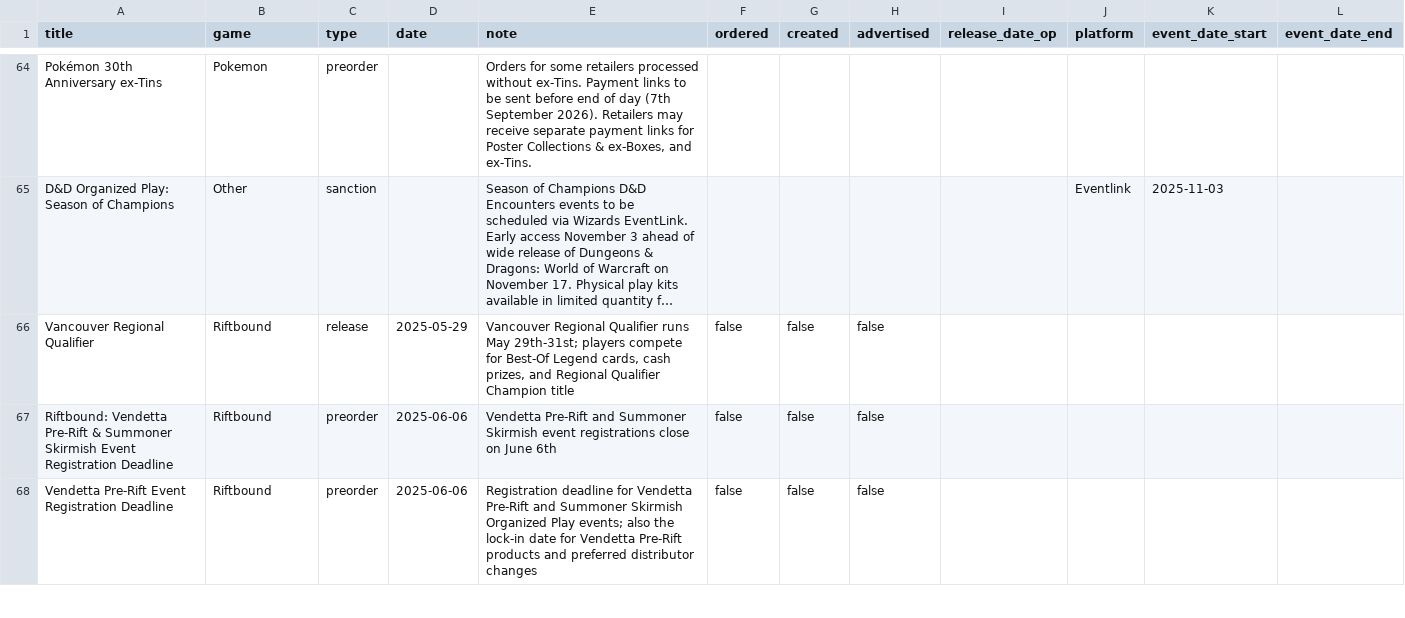
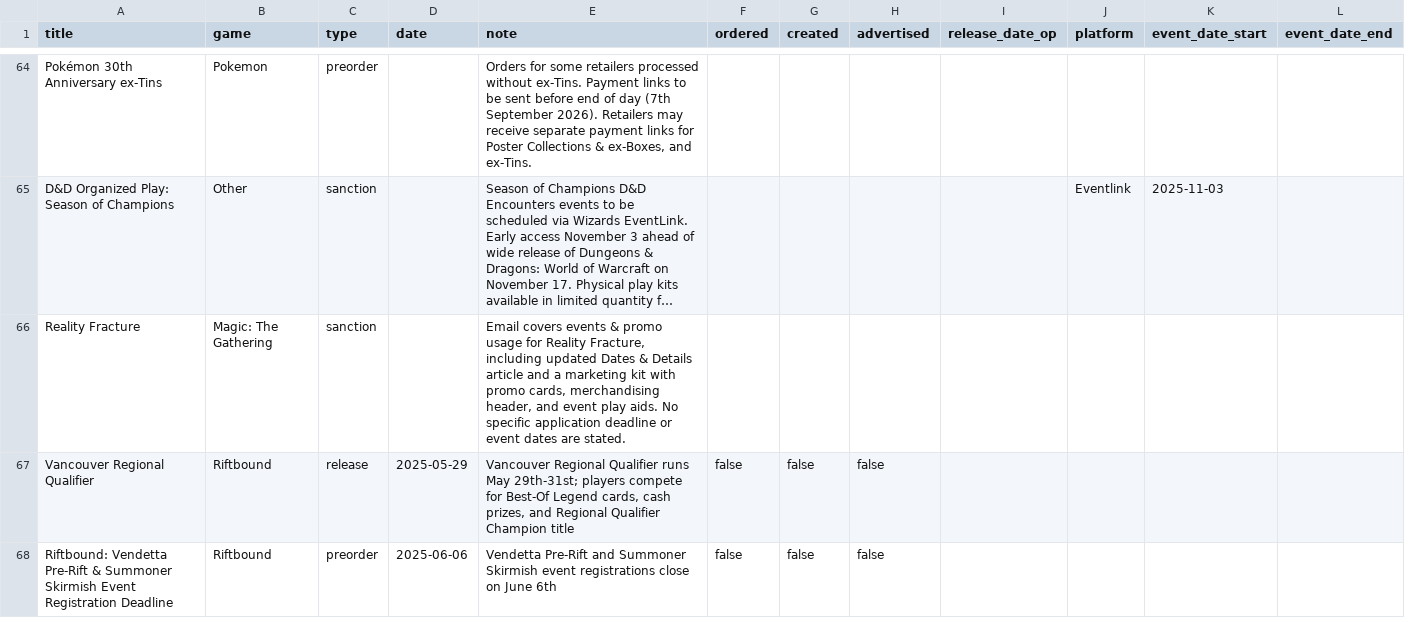
Before and after one commit to ludoquist-maker/tcg-tracker, a CSV file: data.csv, drawn as a sheet; only a part is shown, gaps mark what is left out; the shorter side is filled out with more unchanged rows; long unchanged cells end in …; the diff names each change by its address in the sheet, - before the commit and + after, or states it on an @@ line.

Commit message:
Auto-update: success_1_events_added

```diff
--- a/data.csv
+++ b/data.csv
+row 66: Reality Fracture | Magic: The Gathering | sanction |  | Email covers events & promo usage for Reality Fracture, including updated Dates & Details article and a marketing kit with promo cards, merchandising header, and event play aids. No specific application deadline or event dates are stated.
```
